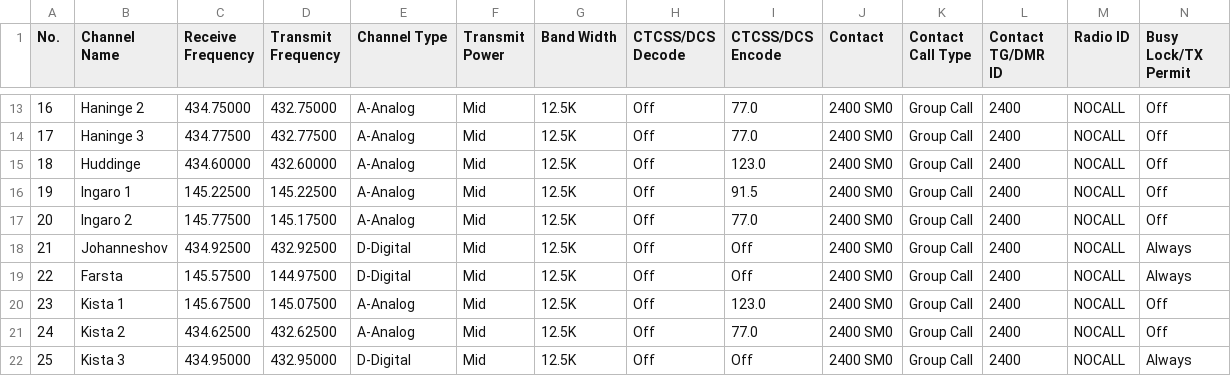
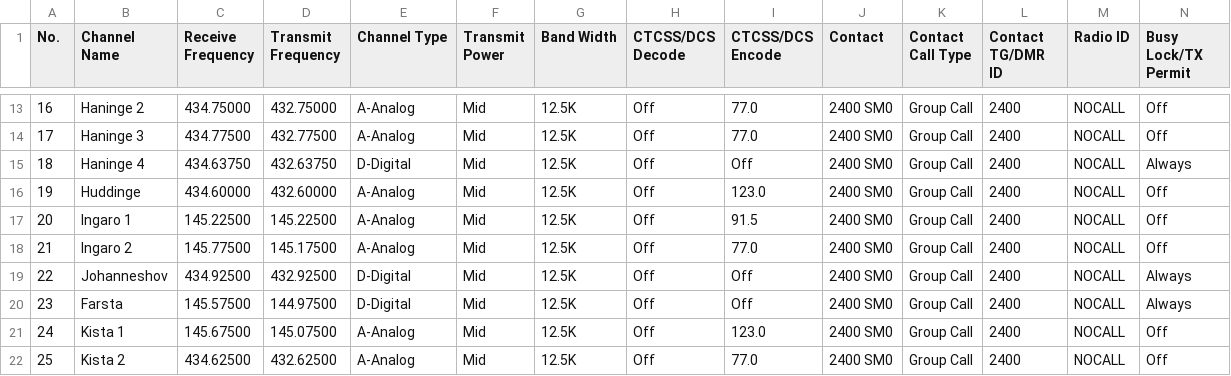
Before and after one commit to sa0azs/d878uvII, a CSV file: Channel.CSV, drawn as a sheet; only a part is shown, gaps mark what is left out; the shorter side is filled out with more unchanged rows; addresses are those after the commit; rows hold the shown columns only; the diff names each change by its address in the sheet, - before the commit and + after, or states it on an @@ line.

Commit message:
Update to FW/CPS 3.04
Update to FW and CPS 3.04
Contact list updated per 241231

```diff
--- a/Channel.CSV
+++ b/Channel.CSV
+row 15: 18 | Haninge 4 | 434.63750 | 432.63750 | D-Digital | Mid | 12.5K | Off | Off | 2400 SM0 | Group Call | 2400 | NOCALL | Always
@@ column A (No.) renumbered between rows 16 and 491 @@
```
Also changed, not shown: RoamingChannel.CSV, RoamingZone.CSV, 6 other files.
